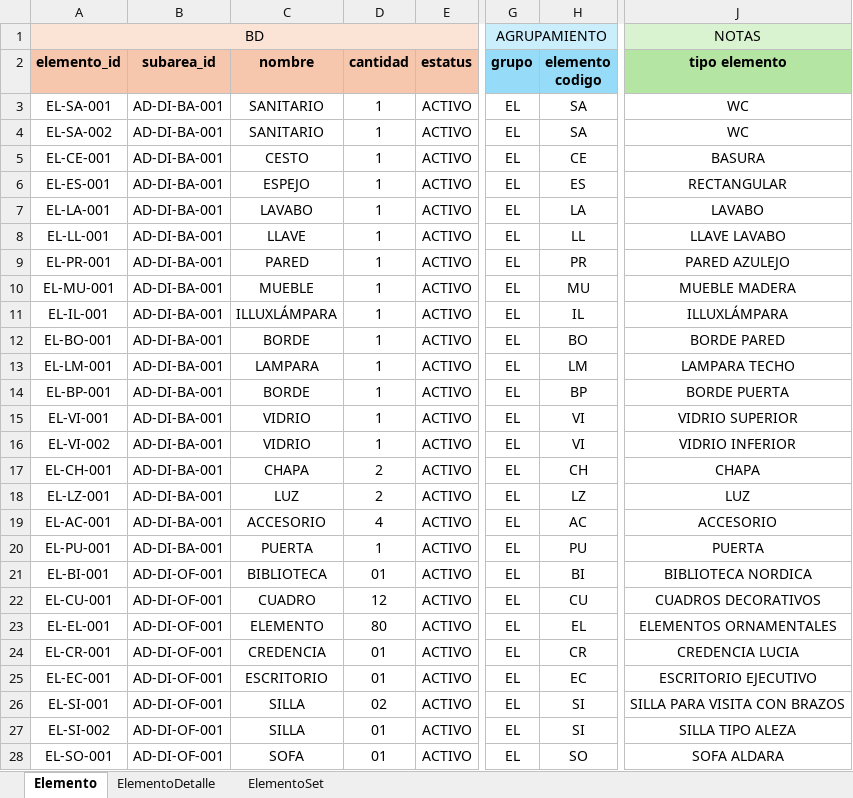
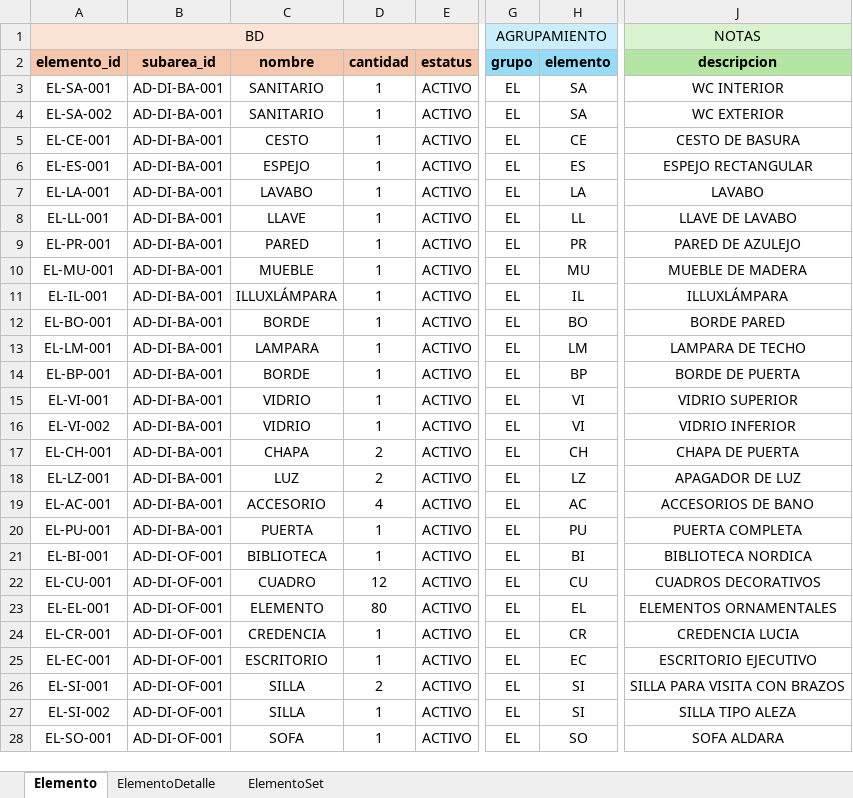
Before and after one commit to juanmmena05/LUXSop-ERP, an Excel workbook: imports/Elemento.xlsx, sheet Elemento, drawn as a sheet; only a part is shown, gaps mark what is left out; values as stored, in another font and other column widths than the file's, no borders; conditional formats not drawn; the diff covers the shown part only; the diff names each change by its address in the sheet, - before the commit and + after, or states it on an @@ line.

```diff
--- a/imports/Elemento.xlsx (sheet Elemento)
+++ b/imports/Elemento.xlsx (sheet Elemento)
-H2: elemento codigo
+H2: elemento
-J2: tipo elemento
+J2: descripcion
-J3 (descripcion): WC
+J3 (descripcion): WC INTERIOR
-J4 (descripcion): WC
+J4 (descripcion): WC EXTERIOR
-J5 (descripcion): BASURA
+J5 (descripcion): CESTO DE BASURA
-J6 (descripcion): RECTANGULAR
+J6 (descripcion): ESPEJO RECTANGULAR
-J8 (descripcion): LLAVE LAVABO
+J8 (descripcion): LLAVE DE LAVABO
-J9 (descripcion): PARED AZULEJO
+J9 (descripcion): PARED DE AZULEJO
-J10 (descripcion): MUEBLE MADERA
+J10 (descripcion): MUEBLE DE MADERA
-J13 (descripcion): LAMPARA TECHO
+J13 (descripcion): LAMPARA DE TECHO
-J14 (descripcion): BORDE PUERTA
+J14 (descripcion): BORDE DE PUERTA
-J17 (descripcion): CHAPA
+J17 (descripcion): CHAPA DE PUERTA
-J18 (descripcion): LUZ
+J18 (descripcion): APAGADOR DE LUZ
-J19 (descripcion): ACCESORIO
+J19 (descripcion): ACCESORIOS DE BANO
-J20 (descripcion): PUERTA
+J20 (descripcion): PUERTA COMPLETA
-D21 (cantidad): 01
+D21 (cantidad): 1
-D24:D25 (cantidad): 01
+D24:D25 (cantidad): 1
-D26 (cantidad): 02
+D26 (cantidad): 2
-D27:D28 (cantidad): 01
+D27:D28 (cantidad): 1
```
Also changed, not shown: 18 edited cells elsewhere in this sheet, sheet ElementoDetalle, sheet ElementoSet, imports/Consumo.xlsx, imports/Fraccion.xlsx, 12 other files.
